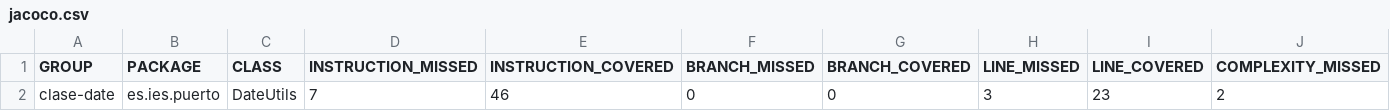
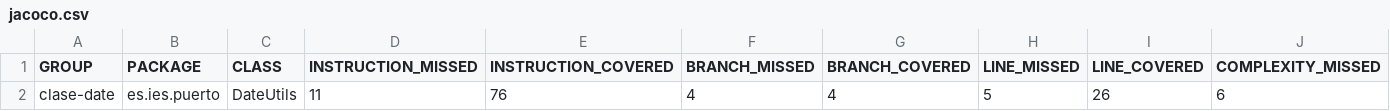
Before and after one commit to alejandrosalazargonzalez/programacion-DAM, a CSV file: tema4/tarea1/clase-date/clase-date/target/site/jacoco/jacoco.csv, drawn as a sheet; only a part is shown; the diff names each change by its address in the sheet, - before the commit and + after, or states it on an @@ line.

```diff
--- a/tema4/tarea1/clase-date/clase-date/target/site/jacoco/jacoco.csv
+++ b/tema4/tarea1/clase-date/clase-date/target/site/jacoco/jacoco.csv
-D2 (INSTRUCTION_MISSED): 7
+D2 (INSTRUCTION_MISSED): 11
-E2 (INSTRUCTION_COVERED): 46
+E2 (INSTRUCTION_COVERED): 76
-F2 (BRANCH_MISSED): 0
+F2 (BRANCH_MISSED): 4
-G2 (BRANCH_COVERED): 0
+G2 (BRANCH_COVERED): 4
-H2 (LINE_MISSED): 3
+H2 (LINE_MISSED): 5
-I2 (LINE_COVERED): 23
+I2 (LINE_COVERED): 26
-J2 (COMPLEXITY_MISSED): 2
+J2 (COMPLEXITY_MISSED): 6
```
Also changed, not shown: 15 other files.
